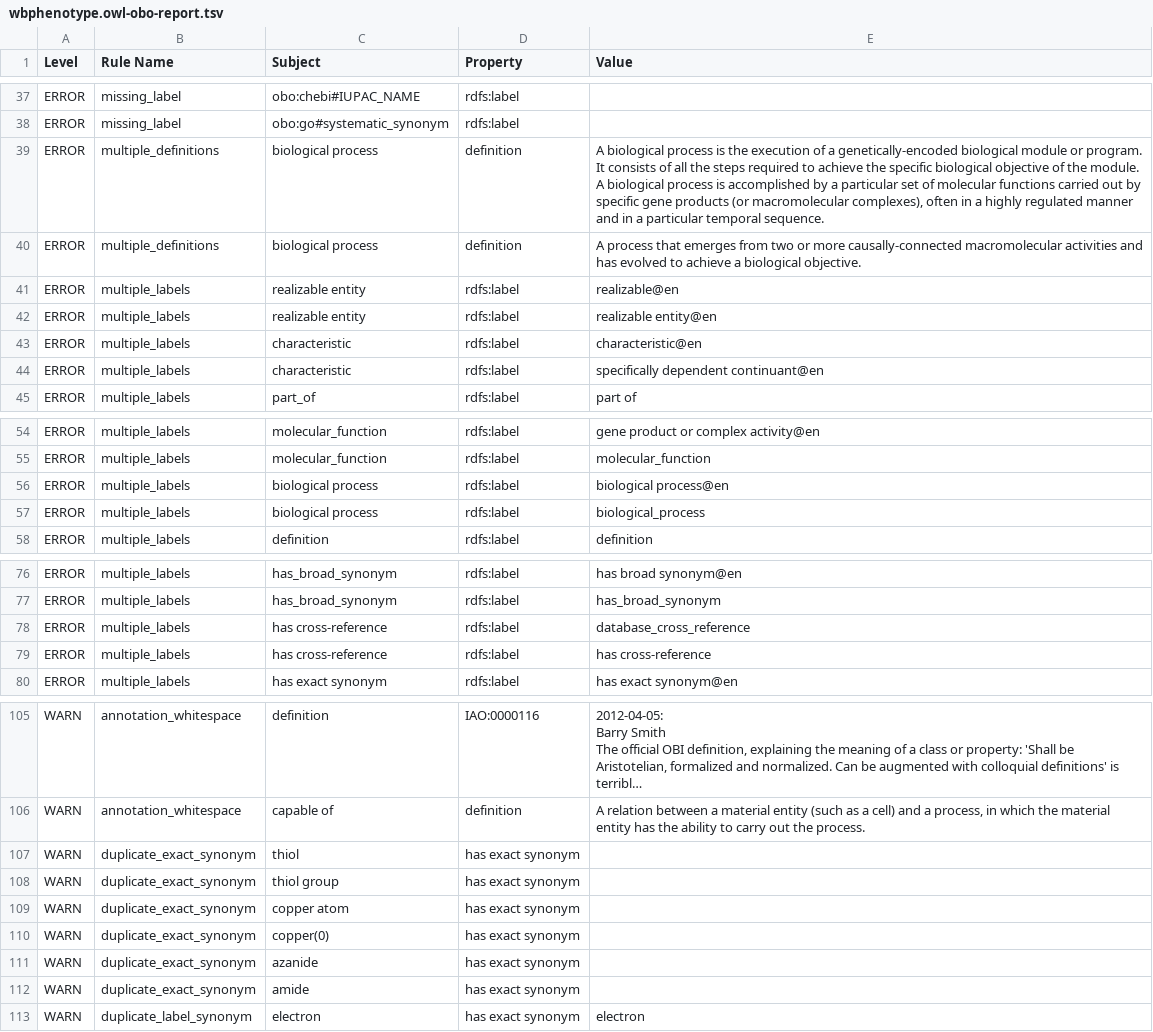
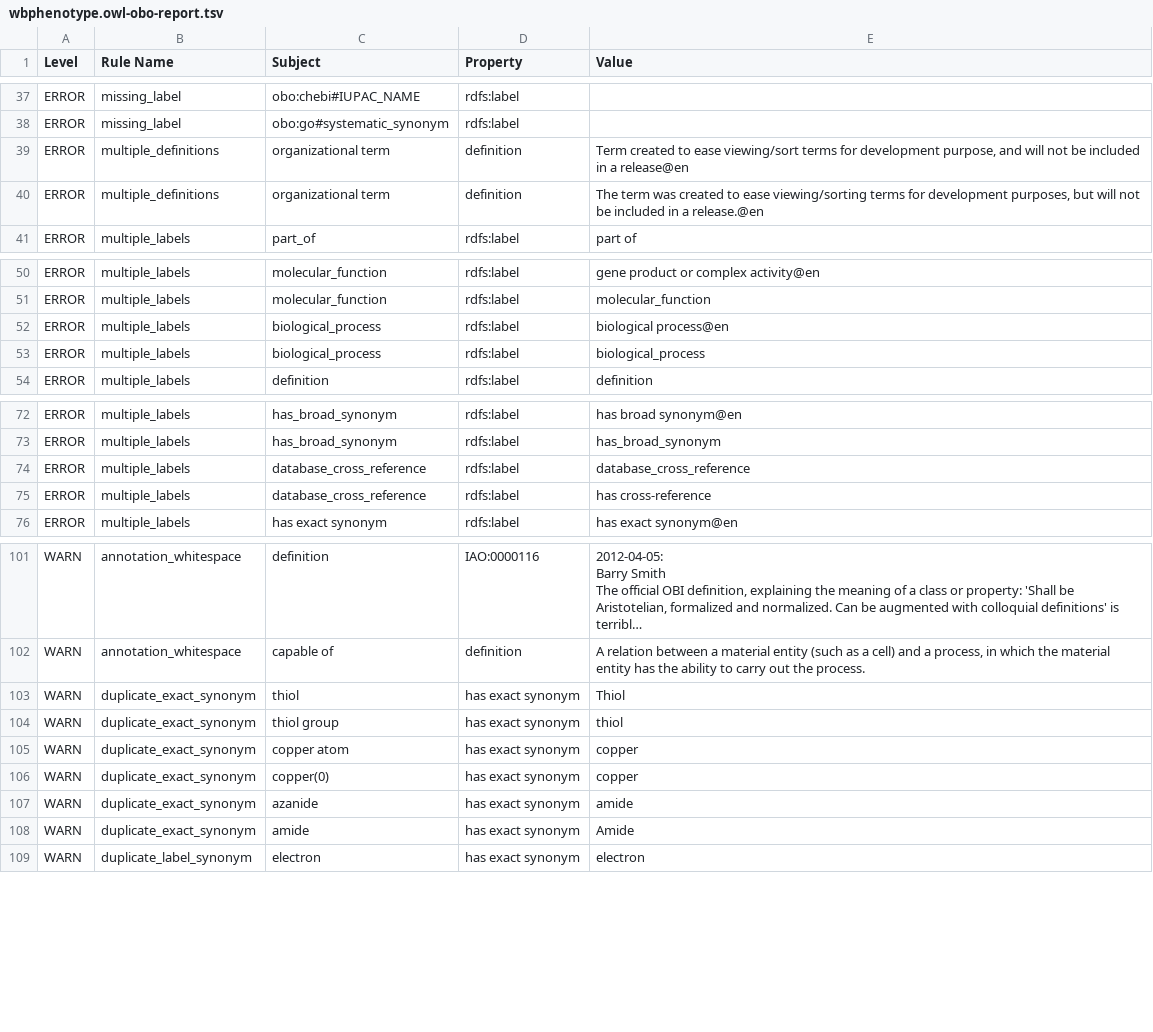
Before and after one commit to obophenotype/c-elegans-phenotype-ontology, a TSV file: src/ontology/reports/wbphenotype.owl-obo-report.tsv, drawn as a sheet; only a part is shown, gaps mark what is left out; long unchanged cells end in …; removed rows and columns are numbered as before the commit, all else as after; the diff covers the shown part only; the diff names each change by its address in the sheet, - before the commit and + after, or states it on an @@ line.

Commit message:
ODK release 2025-08-12

```diff
--- a/src/ontology/reports/wbphenotype.owl-obo-report.tsv
+++ b/src/ontology/reports/wbphenotype.owl-obo-report.tsv
-C39:C40 (Subject): biological process
+C39:C40 (Subject): organizational term
-E39 (Value): A biological process is the execution of a genetically-encoded biological module or program. It consists of all the steps required to achieve the specific biological objective of the module. A biological process is accomplished by a particular set of molecular functions carried out by specific gene products (or macromolecular complexes), often in a highly regulated manner and in a particular temporal sequence.
+E39 (Value): Term created to ease viewing/sort terms for development purpose, and will not be included in a release@en
-E40 (Value): A process that emerges from two or more causally-connected macromolecular activities and has evolved to achieve a biological objective.
+E40 (Value): The term was created to ease viewing/sorting terms for development purposes, but will not be included in a release.@en
-row 41: ERROR | multiple_labels | realizable entity | rdfs:label | realizable@en
-row 42: ERROR | multiple_labels | realizable entity | rdfs:label | realizable entity@en
-row 43: ERROR | multiple_labels | characteristic | rdfs:label | characteristic@en
-row 44: ERROR | multiple_labels | characteristic | rdfs:label | specifically dependent continuant@en
-C52:C53 (Subject): biological process
+C52:C53 (Subject): biological_process
-C74:C75 (Subject): has cross-reference
+C74:C75 (Subject): database_cross_reference
-E103 (Value): (empty)
+E103 (Value): Thiol
-E104 (Value): (empty)
+E104 (Value): thiol
-E105:E106 (Value): (empty)
+E105:E106 (Value): copper
-E107 (Value): (empty)
+E107 (Value): amide
-E108 (Value): (empty)
+E108 (Value): Amide
```
Also changed, not shown: 2 edited cells elsewhere in this file, src/ontology/reports/xrefs.tsv, 30 other files.
